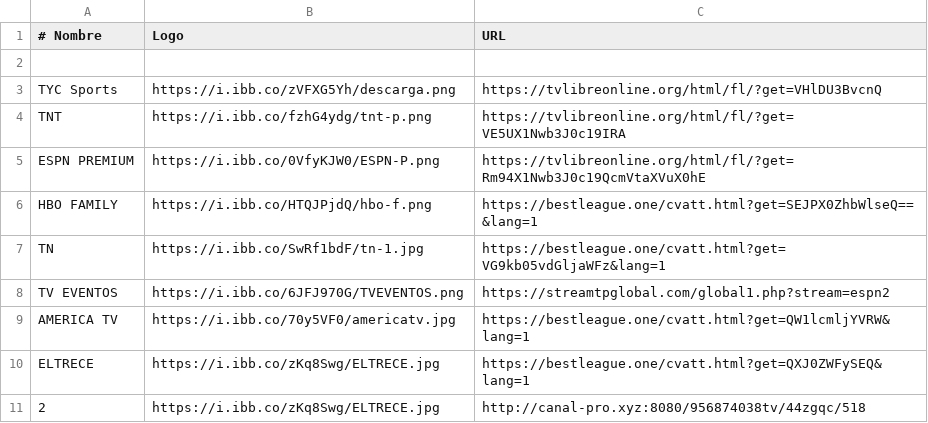
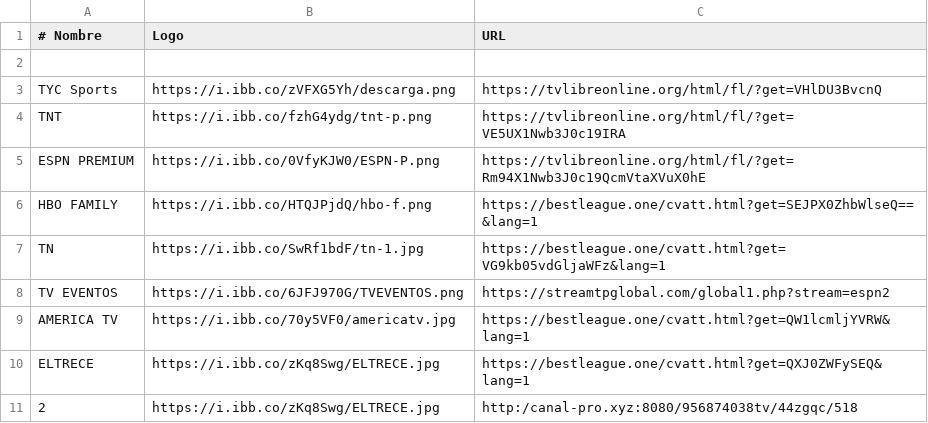
Before and after one commit to itptvfede/peliculas-m3u, a CSV file: peliculas.csv, drawn as a sheet.

Commit message:
Actualizar peliculas.csv

```diff
--- a/peliculas.csv
+++ b/peliculas.csv
@@ -10,2 +10,2 @@ AMERICA TV,https://i.ibb.co/70y5VF0/americatv.jpg,https://bestleague.one/cvatt.h
 ELTRECE,https://i.ibb.co/zKq8Swg/ELTRECE.jpg,https://bestleague.one/cvatt.html?get=QXJ0ZWFySEQ&lang=1
-2,https://i.ibb.co/zKq8Swg/ELTRECE.jpg,http://canal-pro.xyz:8080/956874038tv/44zgqc/518
+2,https://i.ibb.co/zKq8Swg/ELTRECE.jpg,http:/canal-pro.xyz:8080/956874038tv/44zgqc/518
```
